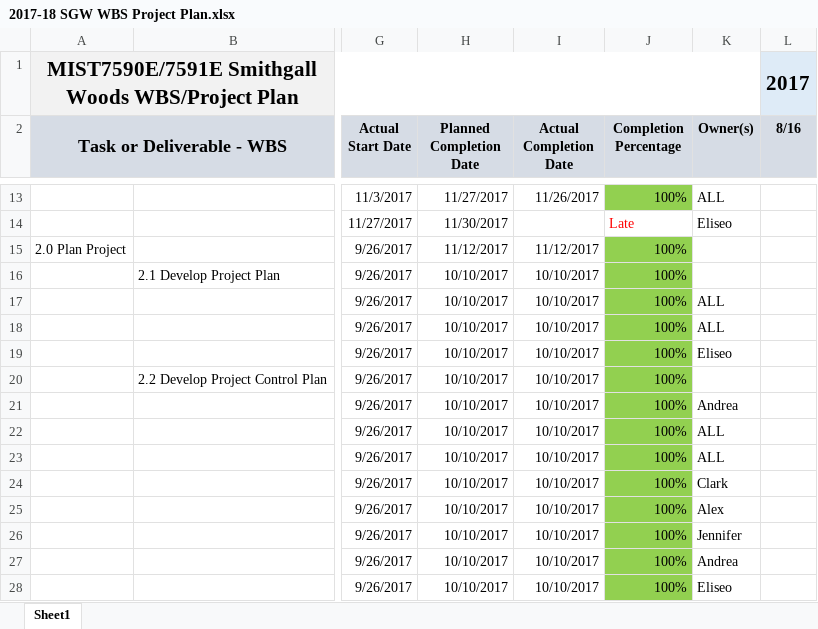
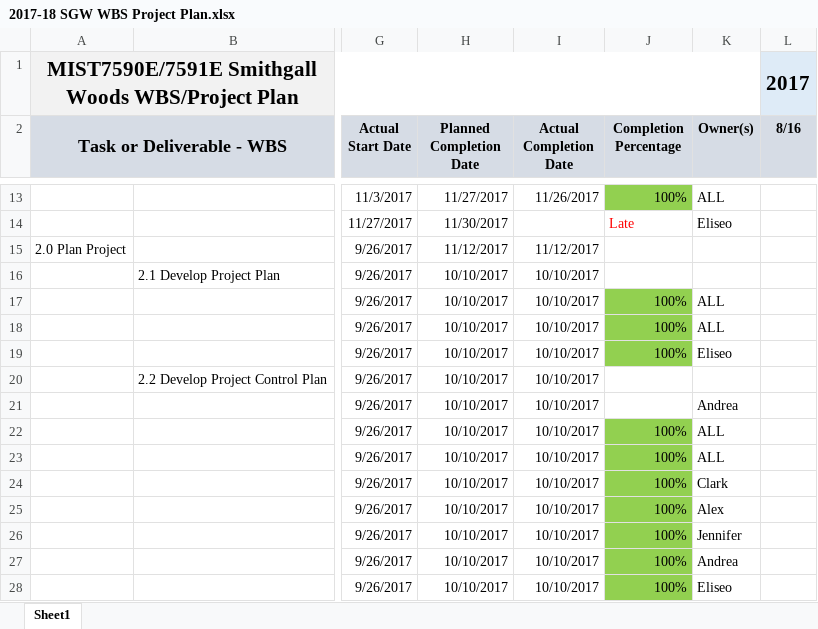
Before and after one commit to ehsantos11/MIST7590-Smithgall-Project, an Excel workbook: 2017-18 SGW WBS Project Plan.xlsx, sheet Sheet1, drawn as a sheet; only a part is shown, gaps mark what is left out; values as stored, in another font and other column widths than the file's, no borders; the diff covers the shown part only; the diff names each change by its address in the sheet, - before the commit and + after, or states it on an @@ line.

```diff
--- a/2017-18 SGW WBS Project Plan.xlsx (sheet Sheet1)
+++ b/2017-18 SGW WBS Project Plan.xlsx (sheet Sheet1)
-J15:J16 (Completion Percentage): 100%
+J15:J16 (Completion Percentage): (empty)
-J15:J16 fill: #92D050
+J15:J16 fill: none
-J20:J21 (Completion Percentage): 100%
+J20:J21 (Completion Percentage): (empty)
-J20:J21 fill: #92D050
+J20:J21 fill: none
```
Also changed, not shown: 13 added rows, 7 removed rows, 58 edited cells and cell formats elsewhere in this sheet.
